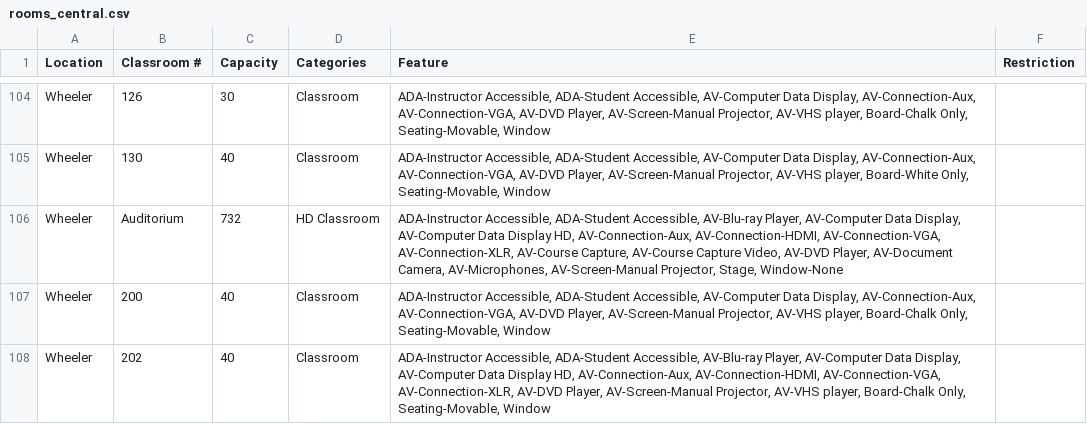
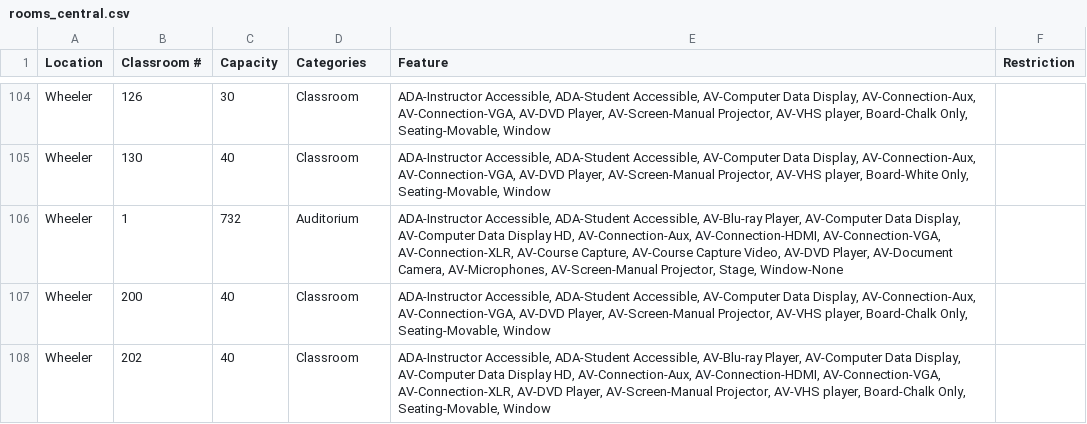
Before and after one commit to jain-nikunj/room-reservation, a CSV file: lib/seeds/rooms_central.csv, drawn as a sheet; only a part is shown, gaps mark what is left out.

```diff
--- a/lib/seeds/rooms_central.csv
+++ b/lib/seeds/rooms_central.csv
@@ -105,3 +105,3 @@ Wheeler,126,30,Classroom,"ADA-Instructor Accessible, ADA-Student Accessible, AV-
 Wheeler,130,40,Classroom,"ADA-Instructor Accessible, ADA-Student Accessible, AV-Computer Data Display, AV-Connection-Aux, AV-Connection-VGA, AV-DVD Player, AV-Screen-Manual Projector, AV-VHS player, Board-White Only, Seating-Movable, Window",
-Wheeler,Auditorium,732,HD Classroom,"ADA-Instructor Accessible, ADA-Student Accessible, AV-Blu-ray Player, AV-Computer Data Display, AV-Computer Data Display HD, AV-Connection-Aux, AV-Connection-HDMI, AV-Connection-VGA, AV-Connection-XLR, AV-Course Capture, AV-Course Capture Video, AV-DVD Player, AV-Document Camera, AV-Microphones, AV-Screen-Manual Projector, Stage, Window-None",
+Wheeler,1,732,Auditorium,"ADA-Instructor Accessible, ADA-Student Accessible, AV-Blu-ray Player, AV-Computer Data Display, AV-Computer Data Display HD, AV-Connection-Aux, AV-Connection-HDMI, AV-Connection-VGA, AV-Connection-XLR, AV-Course Capture, AV-Course Capture Video, AV-DVD Player, AV-Document Camera, AV-Microphones, AV-Screen-Manual Projector, Stage, Window-None",
 Wheeler,200,40,Classroom,"ADA-Instructor Accessible, ADA-Student Accessible, AV-Computer Data Display, AV-Connection-Aux, AV-Connection-VGA, AV-DVD Player, AV-Screen-Manual Projector, AV-VHS player, Board-Chalk Only, Seating-Movable, Window",
```
Also changed, not shown: lib/seeds/rooms_north.csv, 7 other files.
